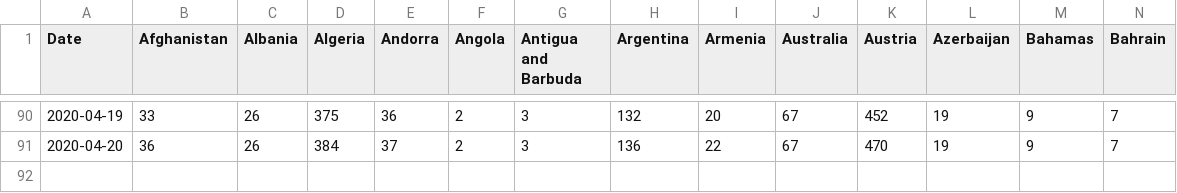
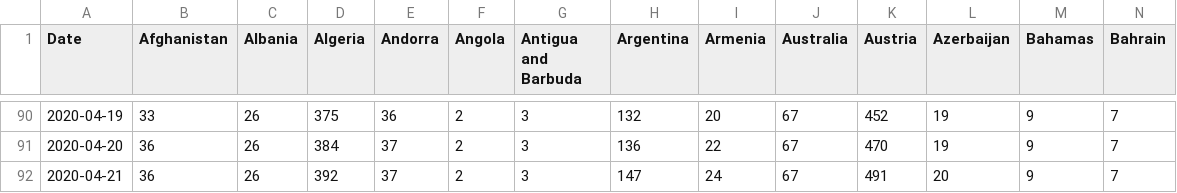
Before and after one commit to eduardofv/covid, a CSV file: data/CSSEGUSandData/time_series_covid19_deaths_global.csv, drawn as a sheet; only a part is shown, gaps mark what is left out; rows hold the shown columns only; the diff names each change by its address in the sheet, - before the commit and + after, or states it on an @@ line.

```diff
--- a/data/CSSEGUSandData/time_series_covid19_deaths_global.csv
+++ b/data/CSSEGUSandData/time_series_covid19_deaths_global.csv
+row 92: 2020-04-21 | 36 | 26 | 392 | 37 | 2 | 3 | 147 | 24 | 67 | 491 | 20 | 9 | 7
```
Also changed, not shown: data/CSSEGUSandData/time_series_covid19_confirmed_global.csv, data/CSSEGUSandData/time_series_covid19_recovered_global.csv, 5 other files.
